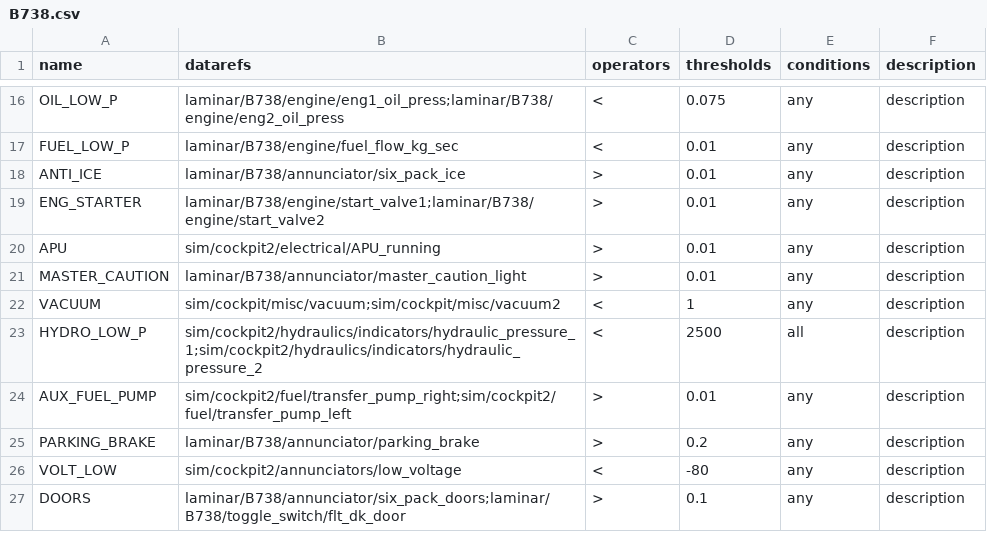
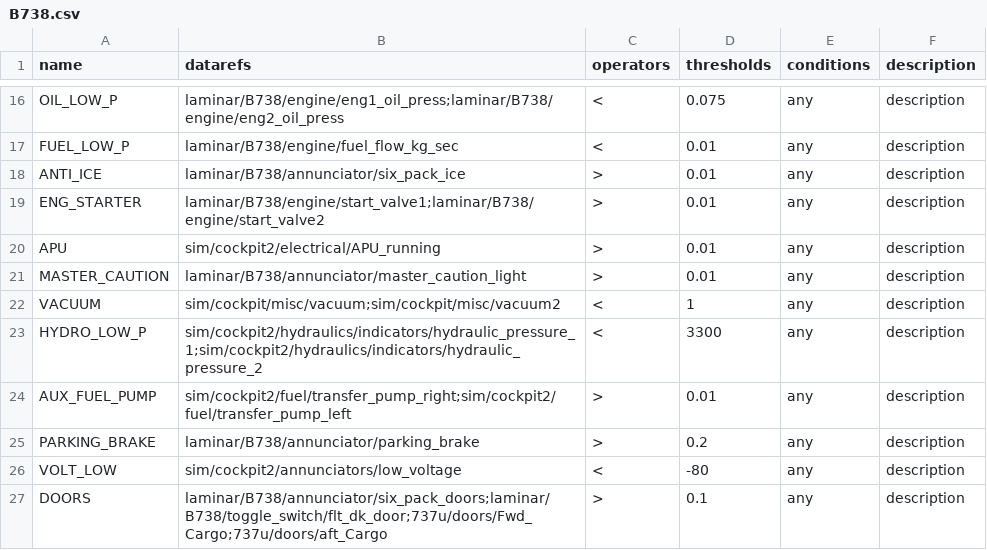
Before and after one commit to xairline/Honeycomb-Bravo-Plugin, a CSV file: profiles/B738.csv, drawn as a sheet; only a part is shown, gaps mark what is left out.

Commit message:
update 738

```diff
--- a/profiles/B738.csv
+++ b/profiles/B738.csv
@@ -22,3 +22,3 @@ MASTER_CAUTION,laminar/B738/annunciator/master_caution_light,>,0.01,any,descript
 VACUUM,sim/cockpit/misc/vacuum;sim/cockpit/misc/vacuum2,<,1,any,description
-HYDRO_LOW_P,sim/cockpit2/hydraulics/indicators/hydraulic_pressure_1;sim/cockpit2/hydraulics/indicators/hydraulic_pressure_2,<,2500,all,description
+HYDRO_LOW_P,sim/cockpit2/hydraulics/indicators/hydraulic_pressure_1;sim/cockpit2/hydraulics/indicators/hydraulic_pressure_2,<,3300,any,description
 AUX_FUEL_PUMP,sim/cockpit2/fuel/transfer_pump_right;sim/cockpit2/fuel/transfer_pump_left,>,0.01,any,description
@@ -26,2 +26,2 @@ PARKING_BRAKE,laminar/B738/annunciator/parking_brake,>,0.2,any,description
 VOLT_LOW,sim/cockpit2/annunciators/low_voltage,<,-80,any,description
-DOORS,laminar/B738/annunciator/six_pack_doors;laminar/B738/toggle_switch/flt_dk_door,>,0.1,any,description
+DOORS,laminar/B738/annunciator/six_pack_doors;laminar/B738/toggle_switch/flt_dk_door;737u/doors/Fwd_Cargo;737u/doors/aft_Cargo,>,0.1,any,description
```
